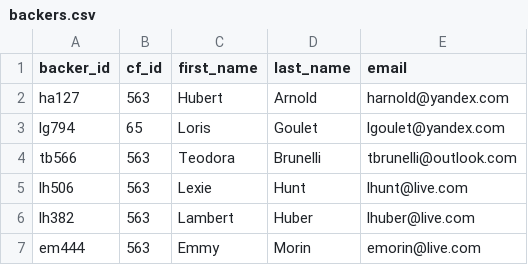
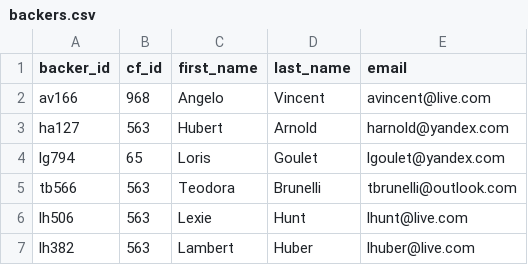
Before and after one commit to Li-ianshao/Crowdfunding-ETL, a CSV file: backers.csv, drawn as a sheet; only a part is shown; the shorter side is filled out with more unchanged rows.

```diff
--- a/backers.csv
+++ b/backers.csv
@@ -1,2 +1,3 @@
 backer_id,cf_id,first_name,last_name,email
+av166,968,Angelo,Vincent,avincent@live.com
 ha127,563,Hubert,Arnold,harnold@yandex.com
```
Also changed, not shown: backer_info.csv, 4 other files.
